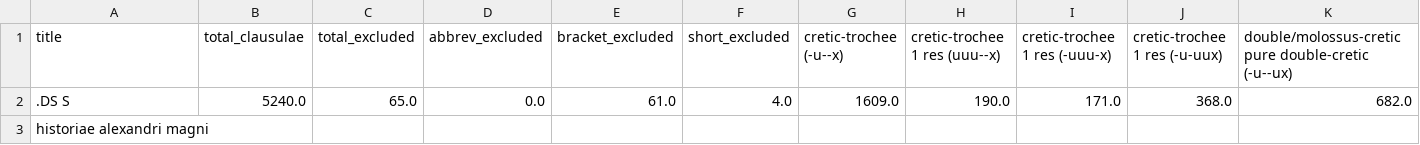
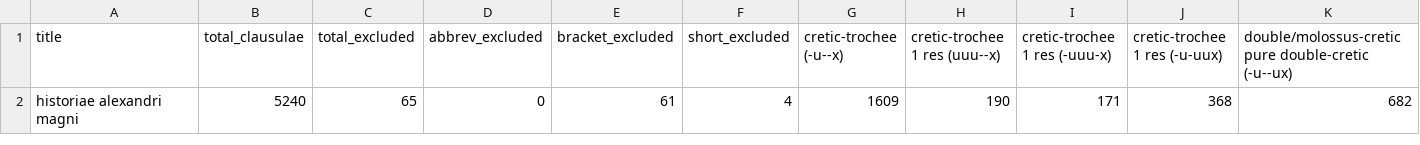
Before and after one commit to TylerKirby/latin-prose-rhythm, a CSV file: data/curtius_df.csv, drawn as a sheet; only a part is shown; removed rows and columns are numbered as before the commit, all else as after; rows hold the shown columns only; the diff names each change by its address in the sheet, - before the commit and + after, or states it on an @@ line.

```diff
--- a/data/curtius_df.csv
+++ b/data/curtius_df.csv
-row 2: .DS S | 5240.0 | 65.0 | 0.0 | 61.0 | 4.0 | 1609.0 | 190.0 | 171.0 | 368.0 | 682.0
-row 3: historiae alexandri magni
+row 2: historiae alexandri magni | 5240 | 65 | 0 | 61 | 4 | 1609 | 190 | 171 | 368 | 682
```
Also changed, not shown: data/asconius_df.csv, data/asconius_rhythms.csv, 22 other files.
